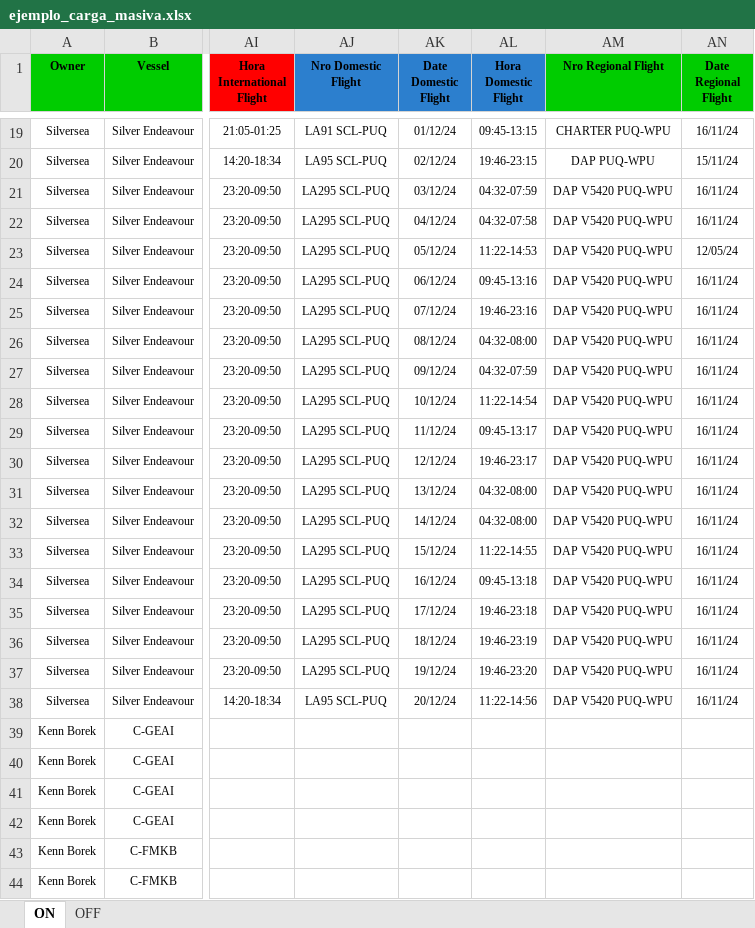
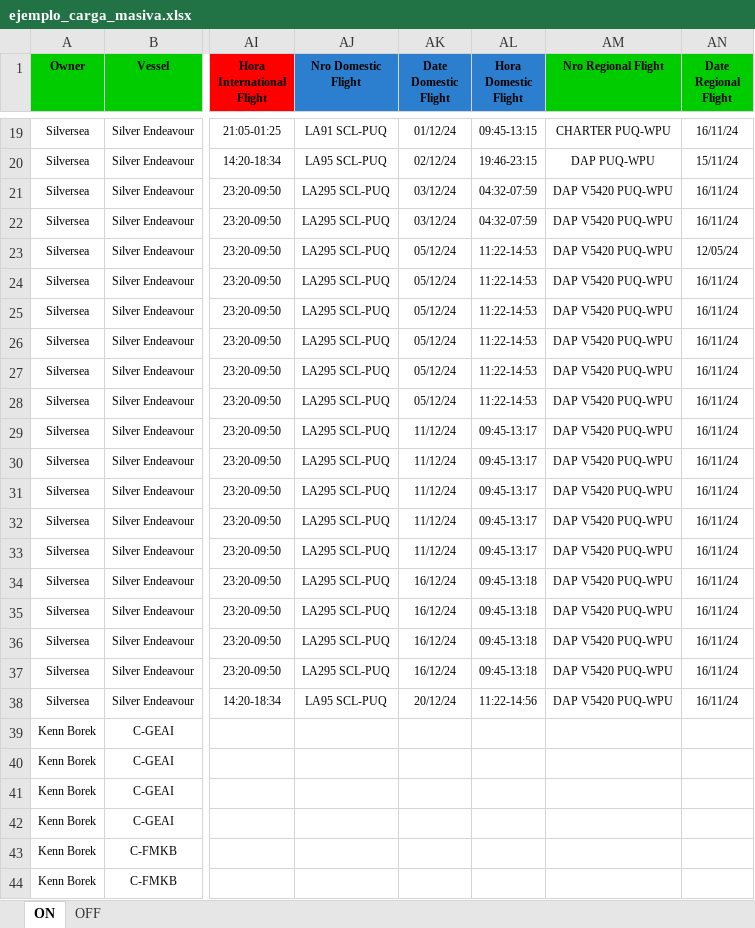
Before and after one commit to EstrellaV36/bd_shacketons, an Excel workbook: ejemplo_carga_masiva.xlsx, sheet ON, drawn as a sheet; only a part is shown, gaps mark what is left out; values as stored, in another font and other column widths than the file's, no borders; the diff names each change by its address in the sheet, - before the commit and + after, or states it on an @@ line.

Commit message:
Actualizacion de excel

```diff
--- a/ejemplo_carga_masiva.xlsx (sheet ON)
+++ b/ejemplo_carga_masiva.xlsx (sheet ON)
-AK22 (Date Domestic Flight): 04/12/24
+AK22 (Date Domestic Flight): 03/12/24
-AL22 (Hora Domestic Flight): 04:32-07:58
+AL22 (Hora Domestic Flight): 04:32-07:59
-AK24 (Date Domestic Flight): 06/12/24
+AK24 (Date Domestic Flight): 05/12/24
-AL24 (Hora Domestic Flight): 09:45-13:16
+AL24 (Hora Domestic Flight): 11:22-14:53
-AK25 (Date Domestic Flight): 07/12/24
+AK25 (Date Domestic Flight): 05/12/24
-AL25 (Hora Domestic Flight): 19:46-23:16
+AL25 (Hora Domestic Flight): 11:22-14:53
-AK26 (Date Domestic Flight): 08/12/24
+AK26 (Date Domestic Flight): 05/12/24
-AL26 (Hora Domestic Flight): 04:32-08:00
+AL26 (Hora Domestic Flight): 11:22-14:53
-AK27 (Date Domestic Flight): 09/12/24
+AK27 (Date Domestic Flight): 05/12/24
-AL27 (Hora Domestic Flight): 04:32-07:59
+AL27 (Hora Domestic Flight): 11:22-14:53
-AK28 (Date Domestic Flight): 10/12/24
+AK28 (Date Domestic Flight): 05/12/24
-AL28 (Hora Domestic Flight): 11:22-14:54
+AL28 (Hora Domestic Flight): 11:22-14:53
-AK30 (Date Domestic Flight): 12/12/24
+AK30 (Date Domestic Flight): 11/12/24
-AL30 (Hora Domestic Flight): 19:46-23:17
+AL30 (Hora Domestic Flight): 09:45-13:17
-AK31 (Date Domestic Flight): 13/12/24
+AK31 (Date Domestic Flight): 11/12/24
-AL31:AL32 (Hora Domestic Flight): 04:32-08:00
+AL31:AL32 (Hora Domestic Flight): 09:45-13:17
-AK32 (Date Domestic Flight): 14/12/24
+AK32 (Date Domestic Flight): 11/12/24
-AK33 (Date Domestic Flight): 15/12/24
+AK33 (Date Domestic Flight): 11/12/24
-AL33 (Hora Domestic Flight): 11:22-14:55
+AL33 (Hora Domestic Flight): 09:45-13:17
-AK35 (Date Domestic Flight): 17/12/24
+AK35 (Date Domestic Flight): 16/12/24
-AL35 (Hora Domestic Flight): 19:46-23:18
+AL35 (Hora Domestic Flight): 09:45-13:18
-AK36 (Date Domestic Flight): 18/12/24
+AK36 (Date Domestic Flight): 16/12/24
-AL36 (Hora Domestic Flight): 19:46-23:19
+AL36 (Hora Domestic Flight): 09:45-13:18
-AK37 (Date Domestic Flight): 19/12/24
+AK37 (Date Domestic Flight): 16/12/24
-AL37 (Hora Domestic Flight): 19:46-23:20
+AL37 (Hora Domestic Flight): 09:45-13:18
```
Also changed, not shown: 3 other files.
